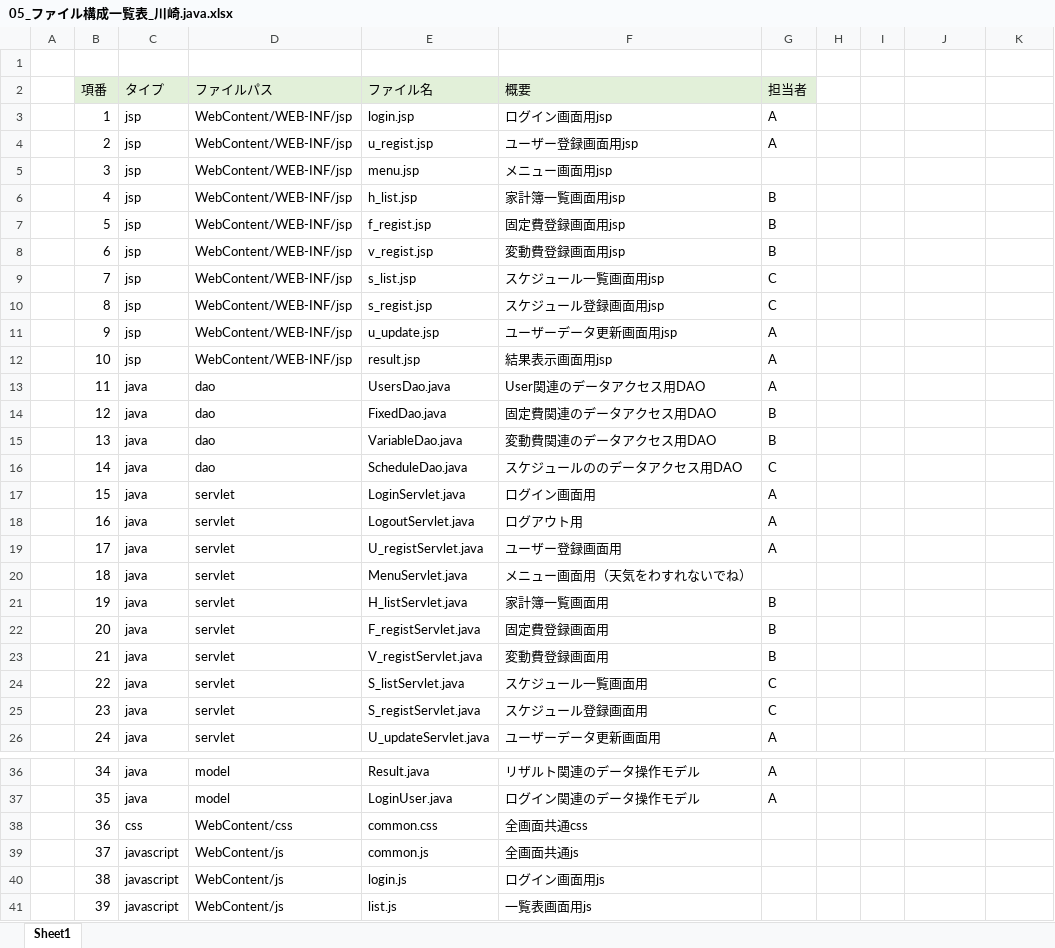
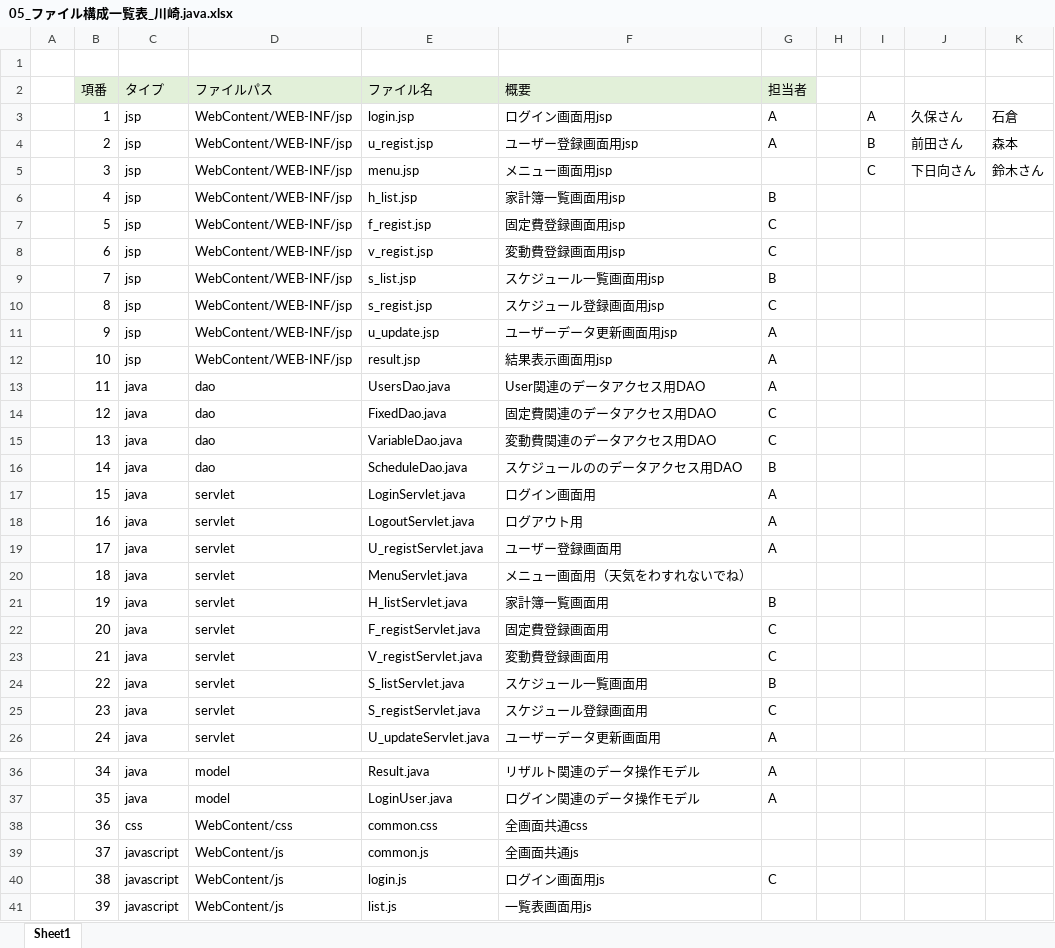
Before and after one commit to dojo2022/E-3, an Excel workbook: doc/05_ファイル構成一覧表_川崎.java.xlsx, sheet Sheet1, drawn as a sheet; only a part is shown, gaps mark what is left out; values as stored, in another font and other column widths than the file's, no borders; the diff covers the shown part only; the diff names each change by its address in the sheet, - before the commit and + after, or states it on an @@ line.

Commit message:
グループ分け後

```diff
--- a/doc/05_ファイル構成一覧表_川崎.java.xlsx (sheet Sheet1)
+++ b/doc/05_ファイル構成一覧表_川崎.java.xlsx (sheet Sheet1)
-I3: (empty)
+I3: A
-J3: (empty)
+J3: 久保さん
-K3: (empty)
+K3: 石倉
-I4: (empty)
+I4: B
-J4: (empty)
+J4: 前田さん
-K4: (empty)
+K4: 森本
-I5: (empty)
+I5: C
-J5: (empty)
+J5: 下日向さん
-K5: (empty)
+K5: 鈴木さん
-G7:G8 (担当者): B
+G7:G8 (担当者): C
-G9 (担当者): C
+G9 (担当者): B
-G14:G15 (担当者): B
+G14:G15 (担当者): C
-G16 (担当者): C
+G16 (担当者): B
-G22:G23 (担当者): B
+G22:G23 (担当者): C
-G24 (担当者): C
+G24 (担当者): B
-G40 (担当者): (empty)
+G40 (担当者): C
```
Also changed, not shown: 3 edited cells elsewhere in this sheet.
